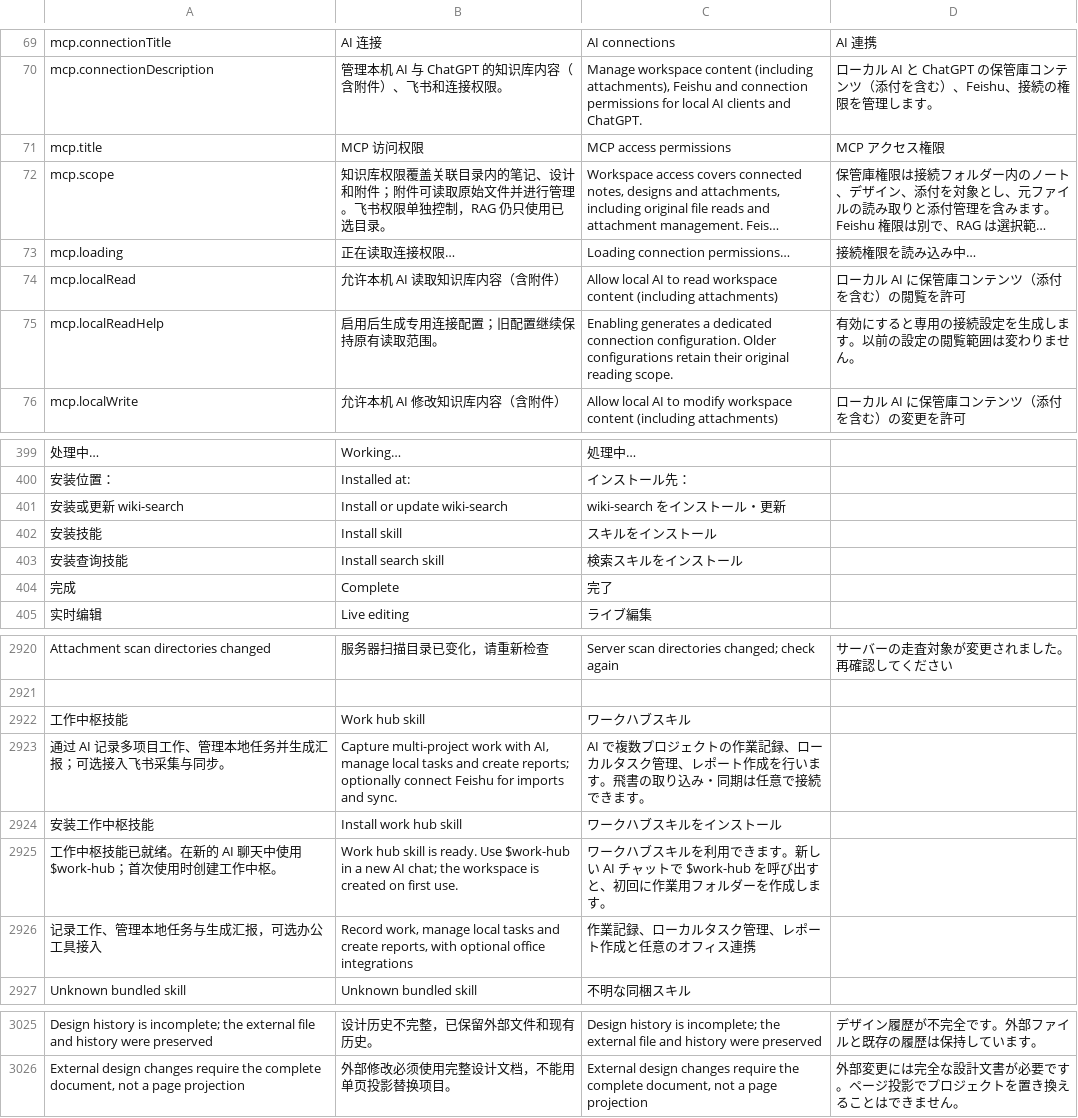
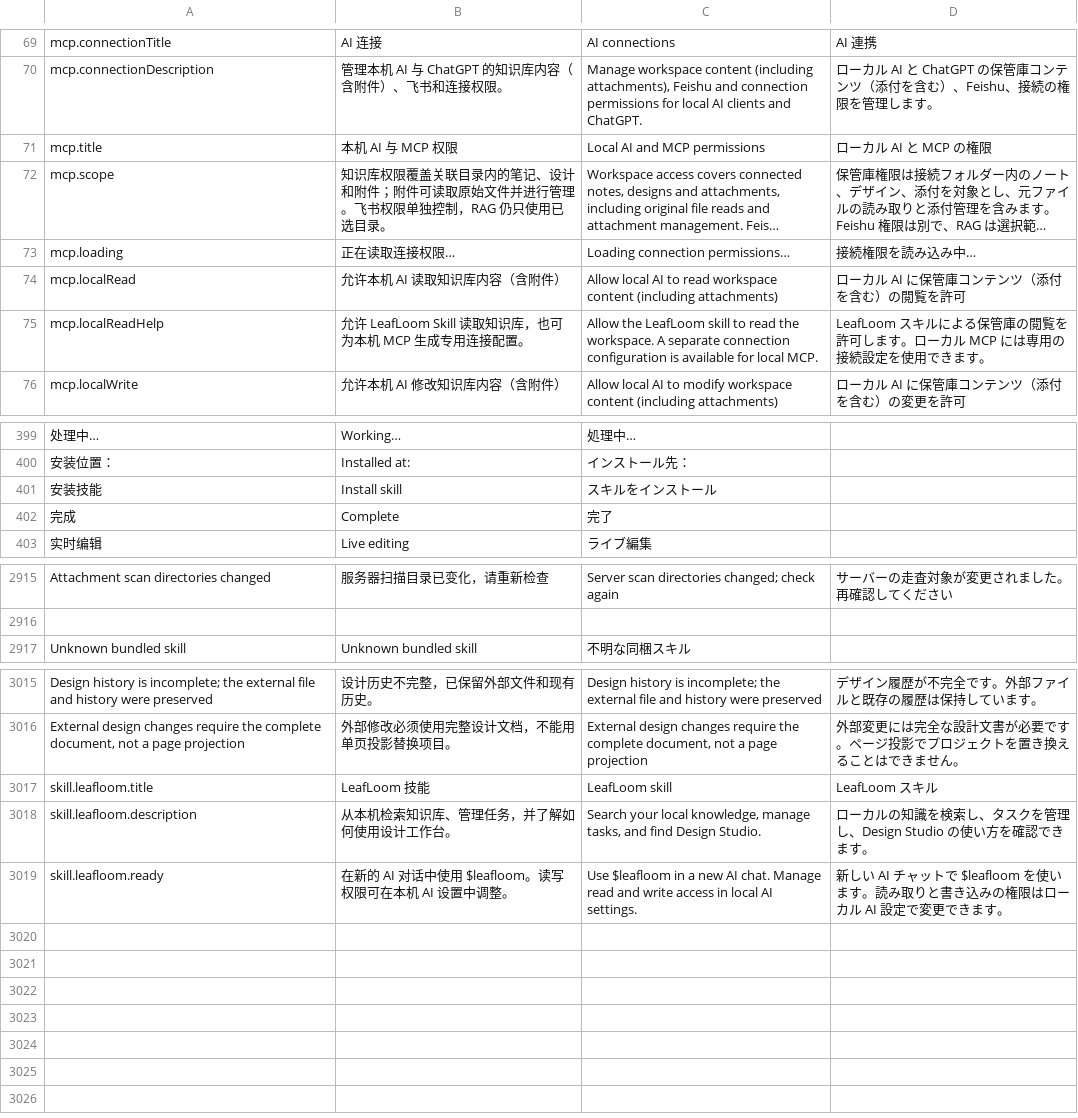
Before and after one commit to DJ-Huang/LeafLoom, a TSV file: vault_rag/locales/messages.tsv, drawn as a sheet; only a part is shown, gaps mark what is left out; long unchanged cells end in …; removed rows and columns are numbered as before the commit, all else as after; the diff covers the shown part only; the diff names each change by its address in the sheet, - before the commit and + after, or states it on an @@ line.

Commit message:
Unify local AI access in the LeafLoom skill

```diff
--- a/vault_rag/locales/messages.tsv
+++ b/vault_rag/locales/messages.tsv
-B71: MCP 访问权限
+B71: 本机 AI 与 MCP 权限
-C71: MCP access permissions
+C71: Local AI and MCP permissions
-D71: MCP アクセス権限
+D71: ローカル AI と MCP の権限
-B75: 启用后生成专用连接配置；旧配置继续保持原有读取范围。
+B75: 允许 LeafLoom Skill 读取知识库，也可为本机 MCP 生成专用连接配置。
-C75: Enabling generates a dedicated connection configuration. Older configurations retain their original reading scope.
+C75: Allow the LeafLoom skill to read the workspace. A separate connection configuration is available for local MCP.
-D75: 有効にすると専用の接続設定を生成します。以前の設定の閲覧範囲は変わりません。
+D75: LeafLoom スキルによる保管庫の閲覧を許可します。ローカル MCP には専用の接続設定を使用できます。
-row 401: 安装或更新 wiki-search | Install or update wiki-search | wiki-search をインストール・更新
-row 403: 安装查询技能 | Install search skill | 検索スキルをインストール
-row 2922: 工作中枢技能 | Work hub skill | ワークハブスキル
-row 2923: 通过 AI 记录多项目工作、管理本地任务并生成汇报；可选接入飞书采集与同步。 | Capture multi-project work with AI, manage local tasks and create reports; optionally connect Feishu for imports and sync. | AI で複数プロジェクトの作業記録、ローカルタスク管理、レポート作成を行います。飛書の取り込み・同期は任意で接続できます。
-row 2924: 安装工作中枢技能 | Install work hub skill | ワークハブスキルをインストール
-row 2925: 工作中枢技能已就绪。在新的 AI 聊天中使用 $work-hub；首次使用时创建工作中枢。 | Work hub skill is ready. Use $work-hub in a new AI chat; the workspace is created on first use. | ワークハブスキルを利用できます。新しい AI チャットで $work-hub を呼び出すと、初回に作業用フォルダーを作成します。
-row 2926: 记录工作、管理本地任务与生成汇报，可选办公工具接入 | Record work, manage local tasks and create reports, with optional office integrations | 作業記録、ローカルタスク管理、レポート作成と任意のオフィス連携
+row 3017: skill.leafloom.title | LeafLoom 技能 | LeafLoom skill | LeafLoom スキル
+row 3018: skill.leafloom.description | 从本机检索知识库、管理任务，并了解如何使用设计工作台。 | Search your local knowledge, manage tasks, and find Design Studio. | ローカルの知識を検索し、タスクを管理し、Design Studio の使い方を確認できます。
+row 3019: skill.leafloom.ready | 在新的 AI 对话中使用 $leafloom。读写权限可在本机 AI 设置中调整。 | Use $leafloom in a new AI chat. Manage read and write access in local AI settings. | 新しい AI チャットで $leafloom を使います。読み取りと書き込みの権限はローカル AI 設定で変更できます。
```
Also changed, not shown: 3 removed rows elsewhere in this file, 58 other files.
